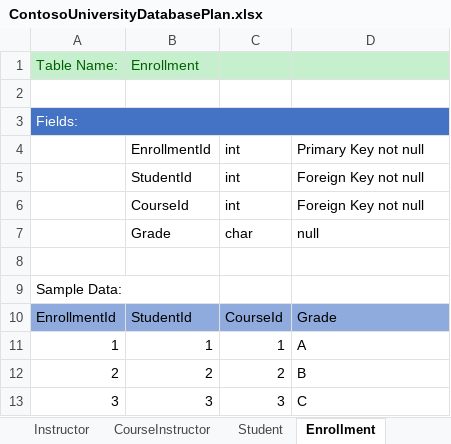
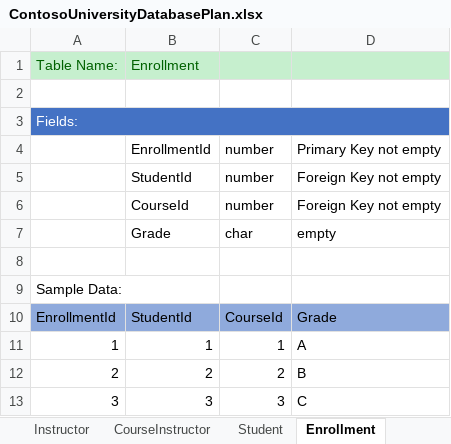
Before and after one commit to Xamariners/Full-Stack-Developer-Course, an Excel workbook: CAPSTONE 2/BLOCK 0/ContosoUniversityDatabasePlan.xlsx, sheet Enrollment, drawn as a sheet; values as stored, in another font and other column widths than the file's, no borders; removed rows and columns are numbered as before the commit, all else as after; the diff names each change by its address in the sheet, - before the commit and + after, or states it on an @@ line.

```diff
--- a/CAPSTONE 2/BLOCK 0/ContosoUniversityDatabasePlan.xlsx (sheet Enrollment)
+++ b/CAPSTONE 2/BLOCK 0/ContosoUniversityDatabasePlan.xlsx (sheet Enrollment)
-row 4:  | EnrollmentId | int | Primary Key not null
-row 5:  | StudentId | int | Foreign Key not null
-row 6:  | CourseId | int | Foreign Key not null
+row 4:  | EnrollmentId | number | Primary Key not empty
+row 5:  | StudentId | number | Foreign Key not empty
+row 6:  | CourseId | number | Foreign Key not empty
-D7: null
+D7: empty
```
Also changed, not shown: sheet Course, sheet Instructor, sheet Student, sheet CourseInstructor.
